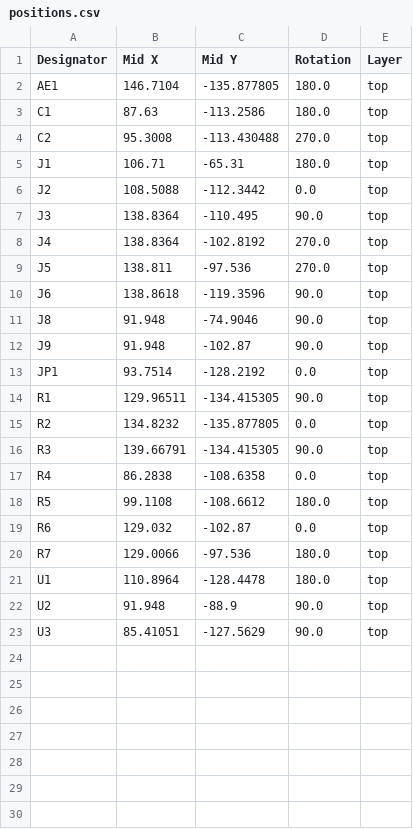
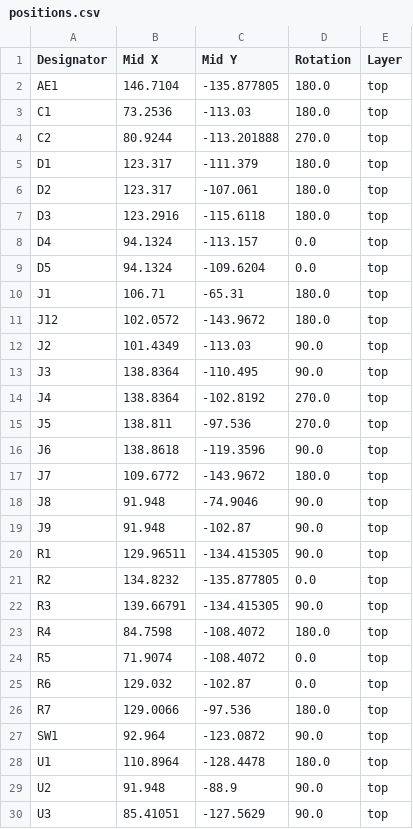
Before and after one commit to menshen-tsai/aprs_ground_station, a CSV file: Ground_Station_SR105U_20260104_ATTEN_SMD/production/positions.csv, drawn as a sheet.

```diff
--- a/Ground_Station_SR105U_20260104_ATTEN_SMD/production/positions.csv
+++ b/Ground_Station_SR105U_20260104_ATTEN_SMD/production/positions.csv
@@ -2,6 +2,12 @@
 AE1,146.7104,-135.877805,180.0,top
-C1,87.63,-113.2586,180.0,top
-C2,95.3008,-113.430488,270.0,top
+C1,73.2536,-113.03,180.0,top
+C2,80.9244,-113.201888,270.0,top
+D1,123.317,-111.379,180.0,top
+D2,123.317,-107.061,180.0,top
+D3,123.2916,-115.6118,180.0,top
+D4,94.1324,-113.157,0.0,top
+D5,94.1324,-109.6204,0.0,top
 J1,106.71,-65.31,180.0,top
-J2,108.5088,-112.3442,0.0,top
+J12,102.0572,-143.9672,180.0,top
+J2,101.4349,-113.03,90.0,top
 J3,138.8364,-110.495,90.0,top
@@ -10,5 +16,5 @@ J5,138.811,-97.536,270.0,top
 J6,138.8618,-119.3596,90.0,top
+J7,109.6772,-143.9672,180.0,top
 J8,91.948,-74.9046,90.0,top
 J9,91.948,-102.87,90.0,top
-JP1,93.7514,-128.2192,0.0,top
 R1,129.96511,-134.415305,90.0,top
@@ -16,6 +22,7 @@ R2,134.8232,-135.877805,0.0,top
 R3,139.66791,-134.415305,90.0,top
-R4,86.2838,-108.6358,0.0,top
-R5,99.1108,-108.6612,180.0,top
+R4,84.7598,-108.4072,180.0,top
+R5,71.9074,-108.4072,0.0,top
 R6,129.032,-102.87,0.0,top
 R7,129.0066,-97.536,180.0,top
+SW1,92.964,-123.0872,90.0,top
 U1,110.8964,-128.4478,180.0,top
```
Also changed, not shown: Ground_Station_SR105U_20260104_ATTEN_SMD/production/bom.csv, 9 other files.
